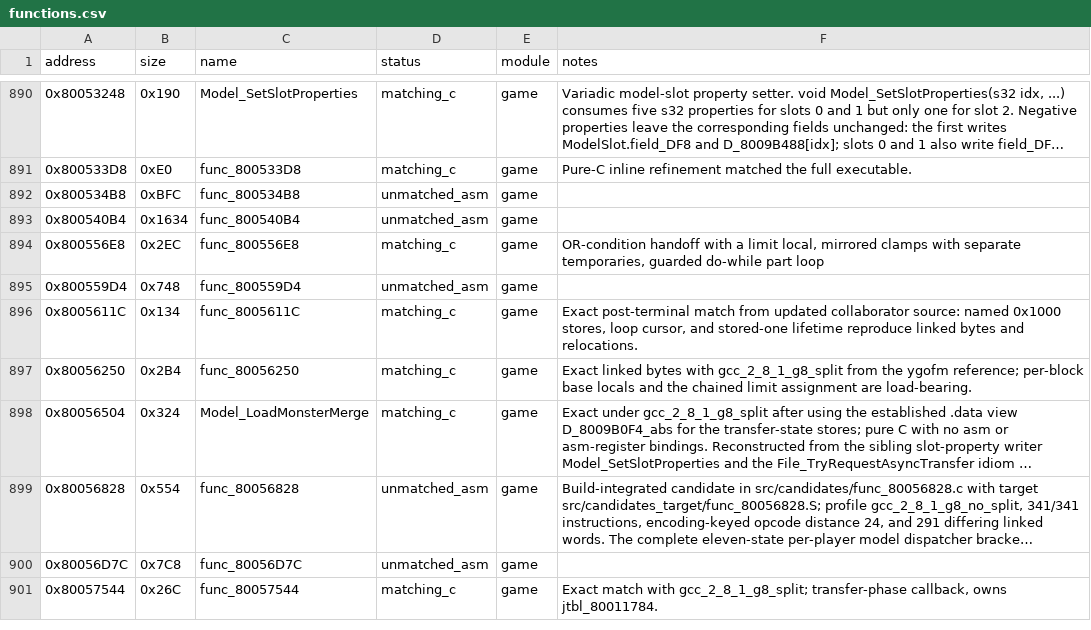
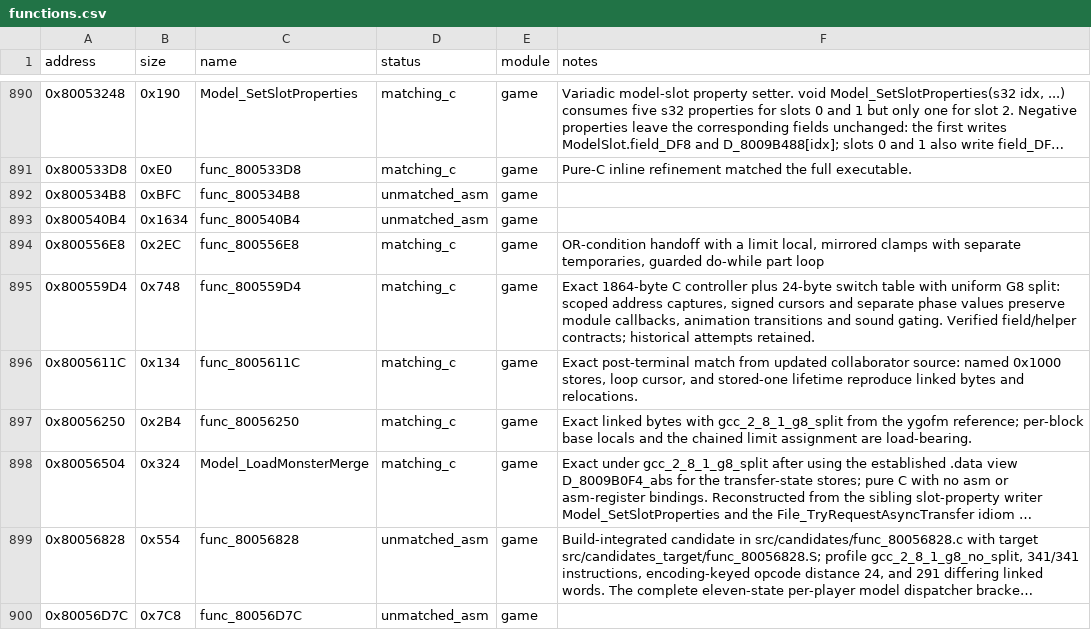
Before and after one commit to Unchiga/DecompRecomp, a CSV file: config/slus_01411/functions.csv, drawn as a sheet; only a part is shown, gaps mark what is left out; the shorter side is filled out with more unchanged rows; long unchanged cells end in ….

```diff
--- a/config/slus_01411/functions.csv
+++ b/config/slus_01411/functions.csv
@@ -894,3 +894,3 @@ address,size,name,status,module,notes
 0x800556E8,0x2EC,func_800556E8,matching_c,game,"OR-condition handoff with a limit local, mirrored clamps with separate temporaries, guarded do-while part loop"
-0x800559D4,0x748,func_800559D4,unmatched_asm,game,
+0x800559D4,0x748,func_800559D4,matching_c,game,"Exact 1864-byte C controller plus 24-byte switch table with uniform G8 split: scoped address captures, signed cursors and separate phase values preserve module callbacks, animation transitions and sound gating. Verified field/helper contracts; historical attempts retained."
 0x8005611C,0x134,func_8005611C,matching_c,game,"Exact post-terminal match from updated collaborator source: named 0x1000 stores, loop cursor, and stored-one lifetime reproduce linked bytes and relocations."
```
Also changed, not shown: 11 other files.
